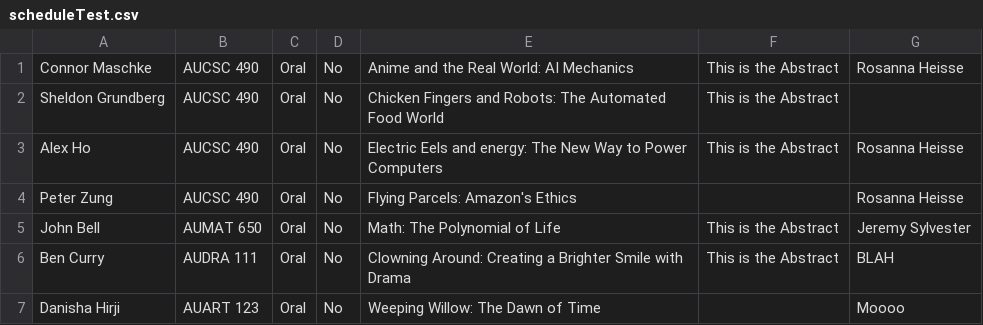
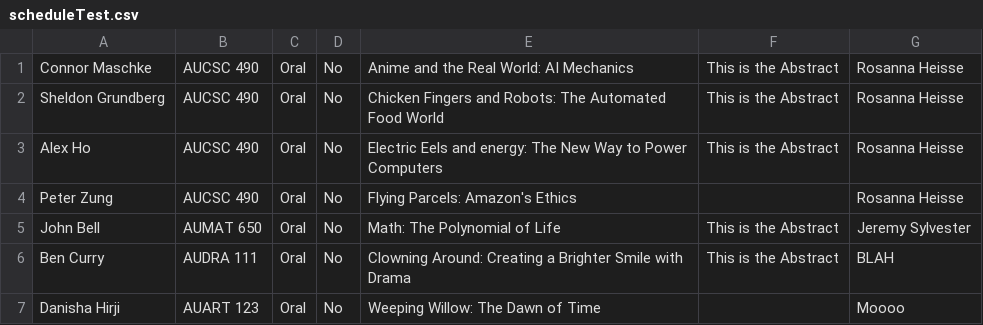
Before and after one commit to ausac320/ausac320, a CSV file: resources/submissionFolder/scheduleTest.csv, drawn as a sheet.

```diff
--- a/resources/submissionFolder/scheduleTest.csv
+++ b/resources/submissionFolder/scheduleTest.csv
@@ -1,3 +1,3 @@
 Connor Maschke,AUCSC 490,Oral,No,Anime and the Real World: AI Mechanics,This is the Abstract,Rosanna Heisse
-Sheldon Grundberg,AUCSC 490,Oral,No,Chicken Fingers and Robots: The Automated Food World,This is the Abstract,
+Sheldon Grundberg,AUCSC 490,Oral,No,Chicken Fingers and Robots: The Automated Food World,This is the Abstract,Rosanna Heisse
 Alex Ho,AUCSC 490,Oral,No,Electric Eels and energy: The New Way to Power Computers,This is the Abstract,Rosanna Heisse
```
Also changed, not shown: 3 other files.
